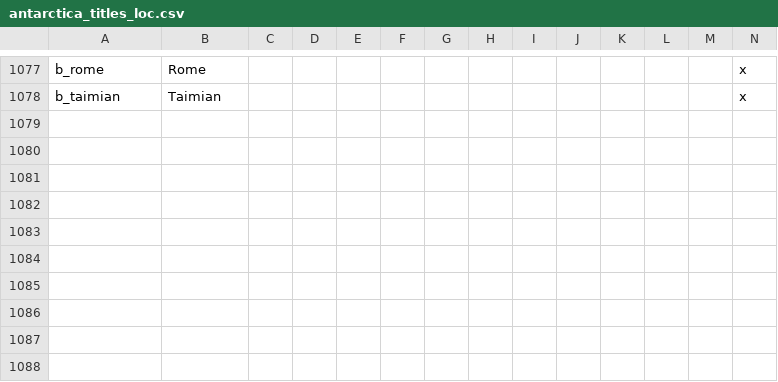
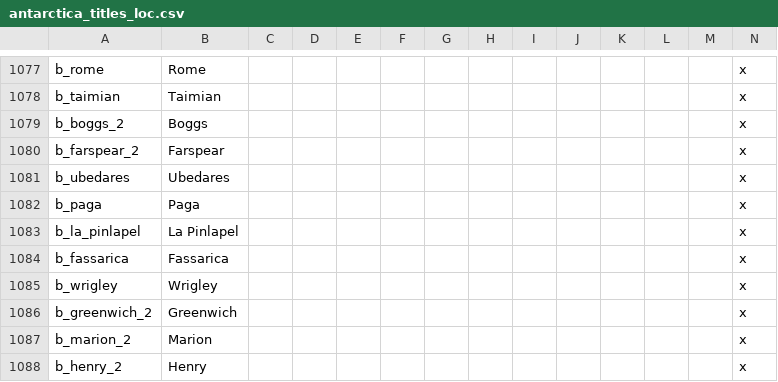
Before and after one commit to Pelinal/The-Last-Continent, a CSV file: localisation/antarctica_titles_loc.csv, drawn as a sheet; only a part is shown, gaps mark what is left out; the diff names each change by its address in the sheet, - before the commit and + after, or states it on an @@ line.

```diff
--- a/localisation/antarctica_titles_loc.csv
+++ b/localisation/antarctica_titles_loc.csv
+row 1079: b_boggs_2 | Boggs |  |  |  |  |  |  |  |  |  |  |  | x
+row 1080: b_farspear_2 | Farspear |  |  |  |  |  |  |  |  |  |  |  | x
+row 1081: b_ubedares | Ubedares |  |  |  |  |  |  |  |  |  |  |  | x
+row 1082: b_paga | Paga |  |  |  |  |  |  |  |  |  |  |  | x
+row 1083: b_la_pinlapel | La Pinlapel |  |  |  |  |  |  |  |  |  |  |  | x
+row 1084: b_fassarica | Fassarica |  |  |  |  |  |  |  |  |  |  |  | x
+row 1085: b_wrigley | Wrigley |  |  |  |  |  |  |  |  |  |  |  | x
+row 1086: b_greenwich_2 | Greenwich |  |  |  |  |  |  |  |  |  |  |  | x
+row 1087: b_marion_2 | Marion |  |  |  |  |  |  |  |  |  |  |  | x
+row 1088: b_henry_2 | Henry |  |  |  |  |  |  |  |  |  |  |  | x
```
Also changed, not shown: 7 other files.
